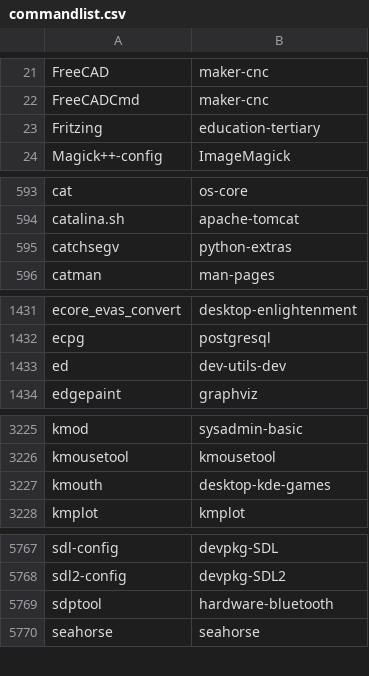
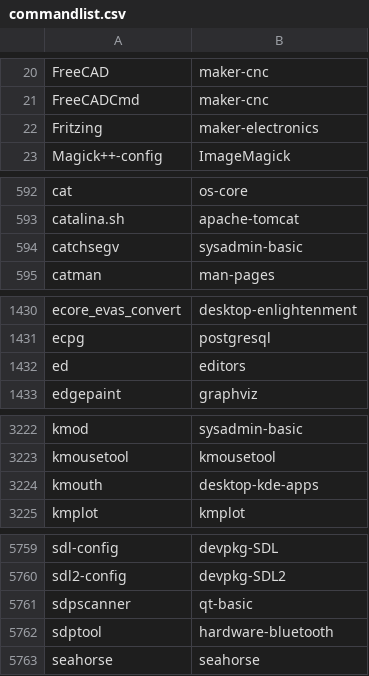
Before and after one commit to clearlinux-pkgs/cnf, a CSV file: commandlist.csv, drawn as a sheet; only a part is shown, gaps mark what is left out; the diff covers the shown part only.

```diff
--- a/commandlist.csv
+++ b/commandlist.csv
@@ -22,3 +21,3 @@ FreeCAD	maker-cnc
 FreeCADCmd	maker-cnc
-Fritzing	education-tertiary
+Fritzing	maker-electronics
 Magick++-config	ImageMagick
@@ -594,3 +593,3 @@ cat	os-core
 catalina.sh	apache-tomcat
-catchsegv	python-extras
+catchsegv	sysadmin-basic
 catman	man-pages
@@ -1432,3 +1431,3 @@ ecore_evas_convert	desktop-enlightenment
 ecpg	postgresql
-ed	dev-utils-dev
+ed	editors
 edgepaint	graphviz
@@ -3226,3 +3223,3 @@ kmod	sysadmin-basic
 kmousetool	kmousetool
-kmouth	desktop-kde-games
+kmouth	desktop-kde-apps
 kmplot	kmplot
@@ -5768,2 +5760,3 @@ sdl-config	devpkg-SDL
 sdl2-config	devpkg-SDL2
+sdpscanner	qt-basic
 sdptool	hardware-bluetooth
```
Also changed, not shown: 8 removed rows and 8 edited cells elsewhere in this file, 2 other files.
